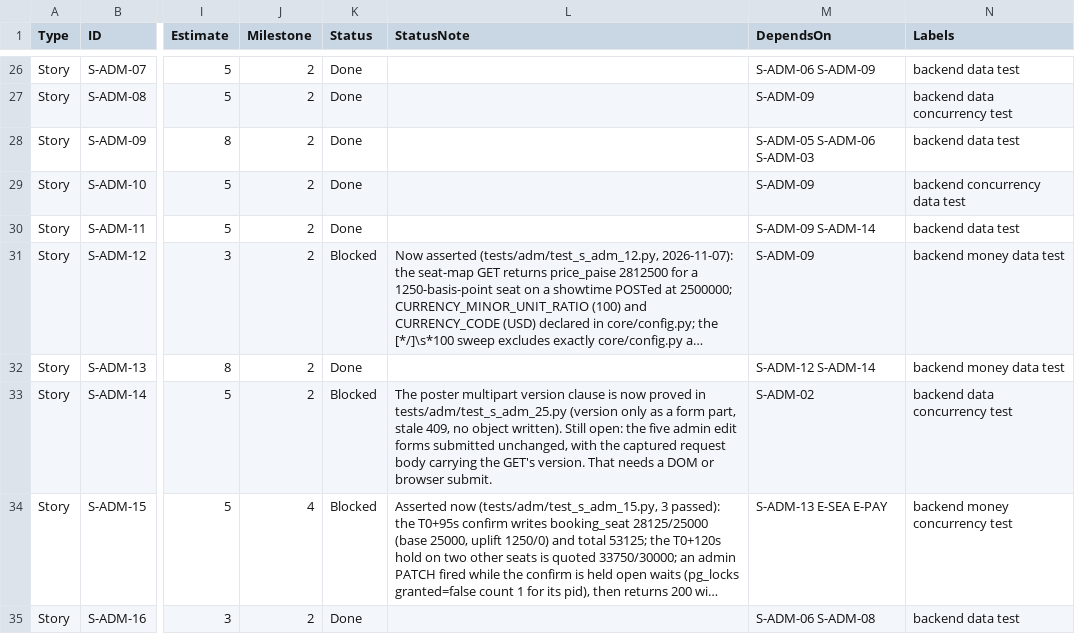
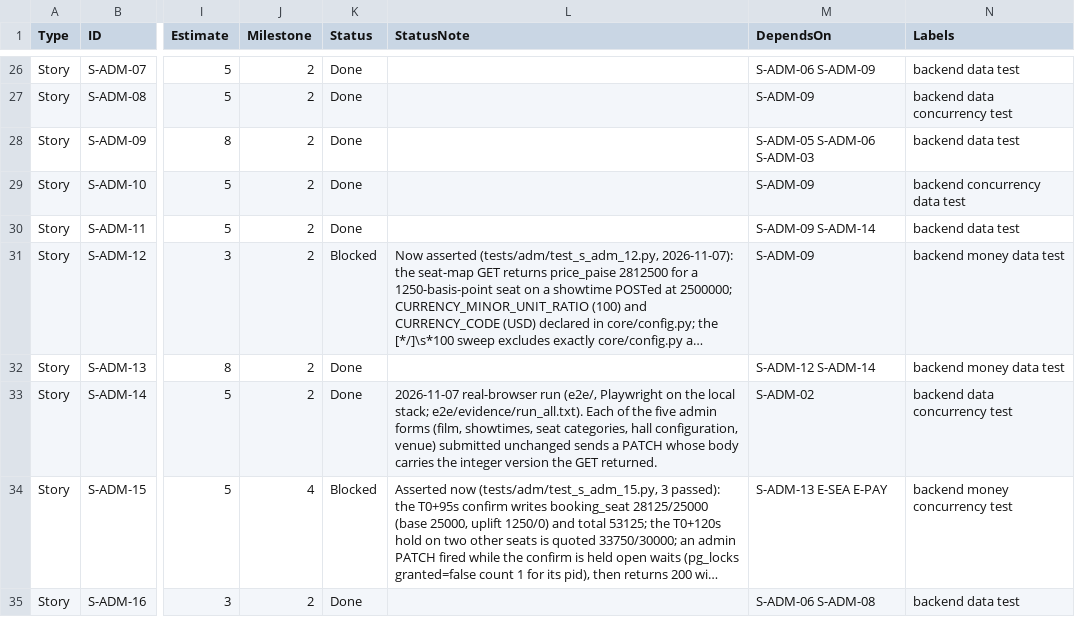
Before and after one commit to AniruddhasGit/FrontRow, a TSV file: docs/10 EngineeringLedger/engineering_ledger.tsv, drawn as a sheet; only a part is shown, gaps mark what is left out; long unchanged cells end in …; the diff covers the shown part only; the diff names each change by its address in the sheet, - before the commit and + after, or states it on an @@ line.

```diff
--- a/docs/10 EngineeringLedger/engineering_ledger.tsv
+++ b/docs/10 EngineeringLedger/engineering_ledger.tsv
-K33 (Status): Blocked
+K33 (Status): Done
-L33 (StatusNote): The poster multipart version clause is now proved in tests/adm/test_s_adm_25.py (version only as a form part, stale 409, no object written). Still open: the five admin edit forms submitted unchanged, with the captured request body carrying the GET's version. That needs a DOM or browser submit.
+L33 (StatusNote): 2026-11-07 real-browser run (e2e/, Playwright on the local stack; e2e/evidence/run_all.txt). Each of the five admin forms (film, showtimes, seat categories, hall configuration, venue) submitted unchanged sends a PATCH whose body carries the integer version the GET returned.
```
Also changed, not shown: 51 edited cells elsewhere in this file, 42 other files.
